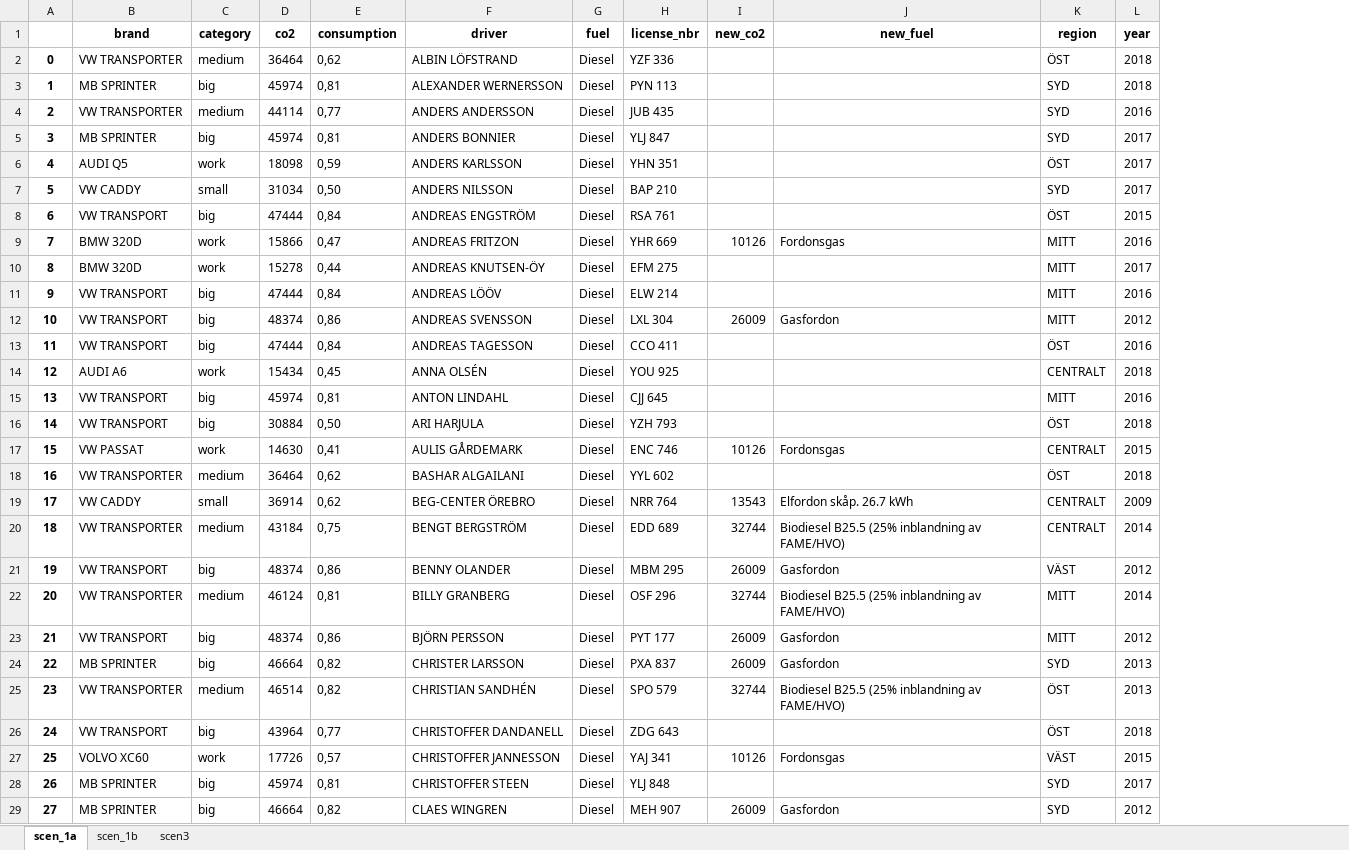
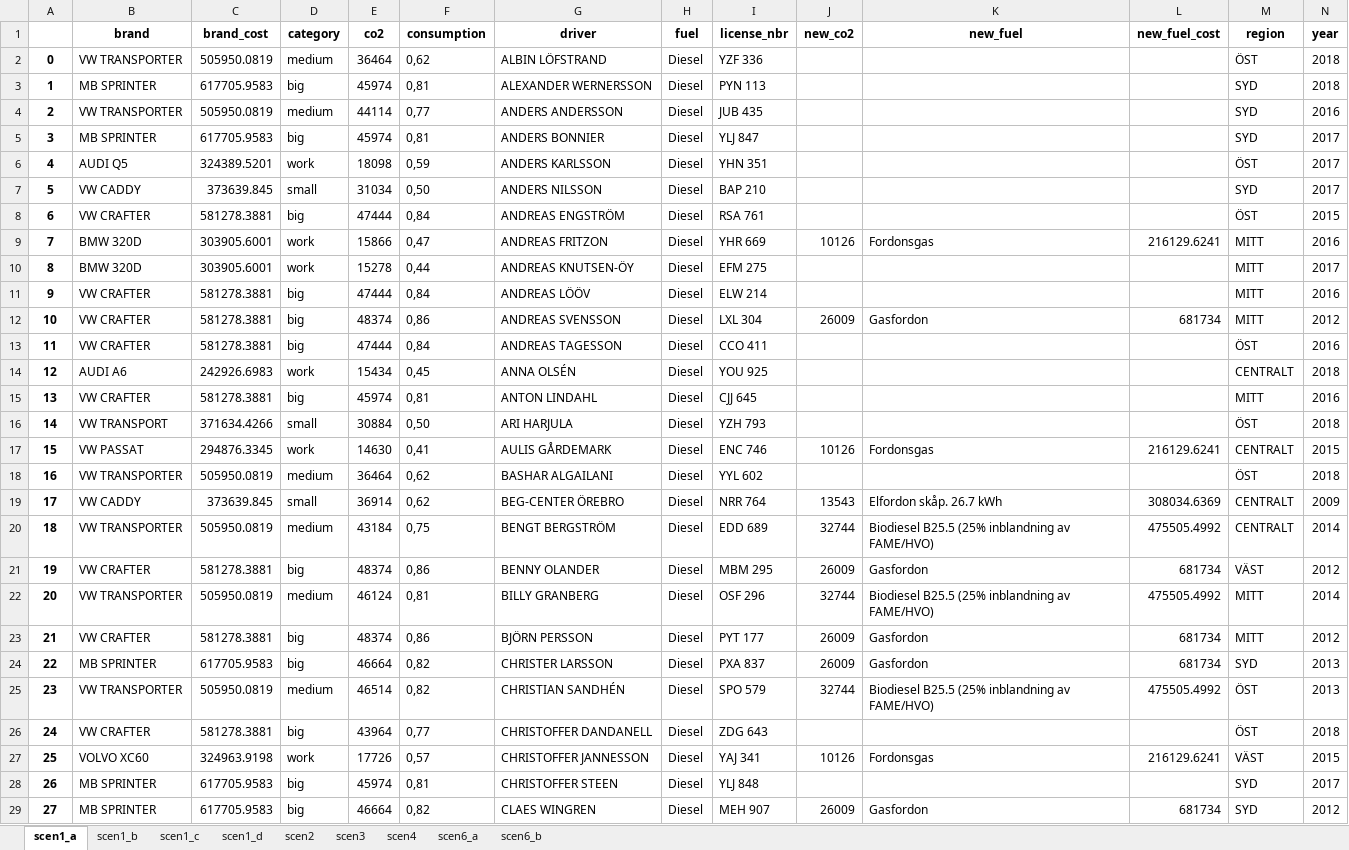
Before and after one commit to schurmann/fiskfl-sk, an Excel workbook: isak.xlsx, sheet scen1_a, drawn as a sheet; only a part is shown; values as stored, in another font and other column widths than the file's, no borders; addresses are those after the commit; the diff covers the shown part only; the diff names each change by its address in the sheet, - before the commit and + after, or states it on an @@ line.

```diff
--- a/isak.xlsx (sheet scen1_a)
+++ b/isak.xlsx (sheet scen1_a)
-sheet tab: scen_1a
+sheet tab: scen1_a
-sheet tab: scen_1b
+sheet tab: scen1_b
+sheet tab: scen1_c
+sheet tab: scen1_d
+sheet tab: scen2
+sheet tab: scen4
+sheet tab: scen6_a
+sheet tab: scen6_b
+column C (brand_cost), rows 2-29: 505950.0819 | 617705.9583 | 505950.0819 | 617705.9583 | 324389.5201 | 373639.845 | 581278.3881 | 303905.6001 | 303905.6001 | 581278.3881 | 581278.3881 | 581278.3881 | 242926.6983 | 581278.3881 | 371634.4266 | 294876.3345 | 505950.0819 | 373639.845 | 505950.0819 | 581278.3881 | 505950.0819 | 581278.3881 | 617705.9583 | 505950.0819 | 581278.3881 | 324963.9198 | 617705.9583 | 617705.9583
+column L (new_fuel_cost), rows 9-29: 216129.6241 |  |  | 681734 |  |  |  |  | 216129.6241 |  | 308034.6369 | 475505.4992 | 681734 | 475505.4992 | 681734 | 681734 | 475505.4992 |  | 216129.6241 |  | 681734
-B8 (brand): VW TRANSPORT
+B8 (brand): VW CRAFTER
-B11:B13 (brand): VW TRANSPORT
+B11:B13 (brand): VW CRAFTER
-B15 (brand): VW TRANSPORT
+B15 (brand): VW CRAFTER
-D16 (category): big
+D16 (category): small
-B21 (brand): VW TRANSPORT
+B21 (brand): VW CRAFTER
-B23 (brand): VW TRANSPORT
+B23 (brand): VW CRAFTER
-B26 (brand): VW TRANSPORT
+B26 (brand): VW CRAFTER
```
Also changed, not shown: 55 edited cells elsewhere in this sheet, sheet scen3, sheet scen1_b, 1 other file.
